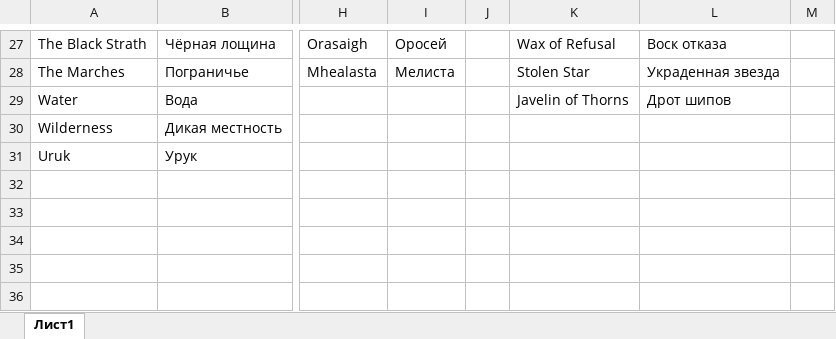
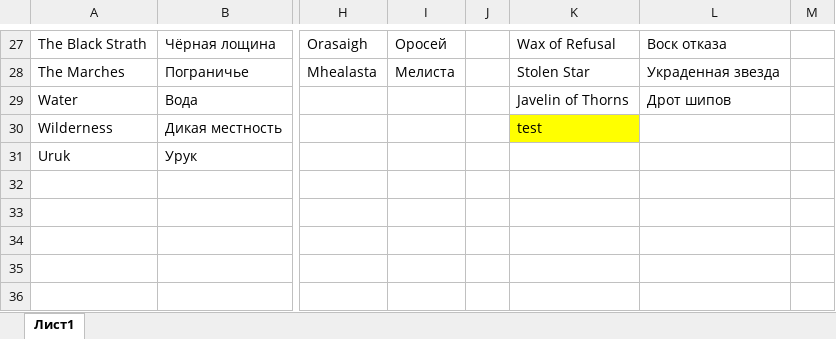
Before and after one commit to StuartZaq/wutc-rus, an Excel workbook: wutc - имена собственные - перевод.xlsx, sheet Лист1, drawn as a sheet; only a part is shown, gaps mark what is left out; values as stored, in another font and other column widths than the file's, no borders; the diff names each change by its address in the sheet, - before the commit and + after, or states it on an @@ line.

Commit message:
test

```diff
--- a/wutc - имена собственные - перевод.xlsx (sheet Лист1)
+++ b/wutc - имена собственные - перевод.xlsx (sheet Лист1)
-K30: (empty)
+K30: test
-K30 fill: none
+K30 fill: #FFFF00
```
